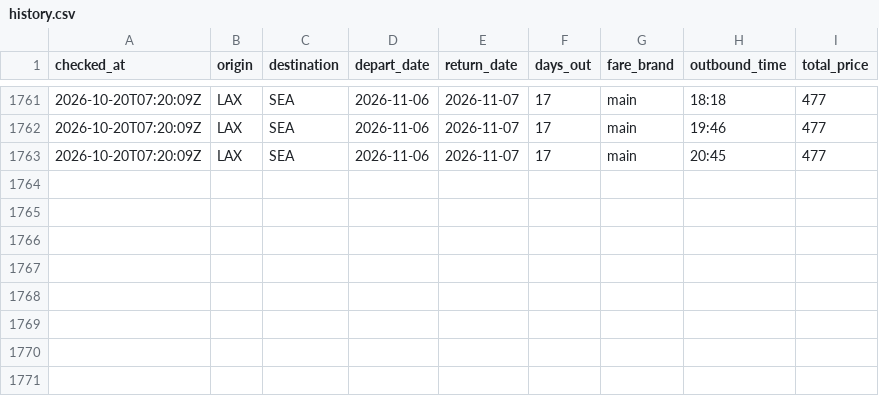
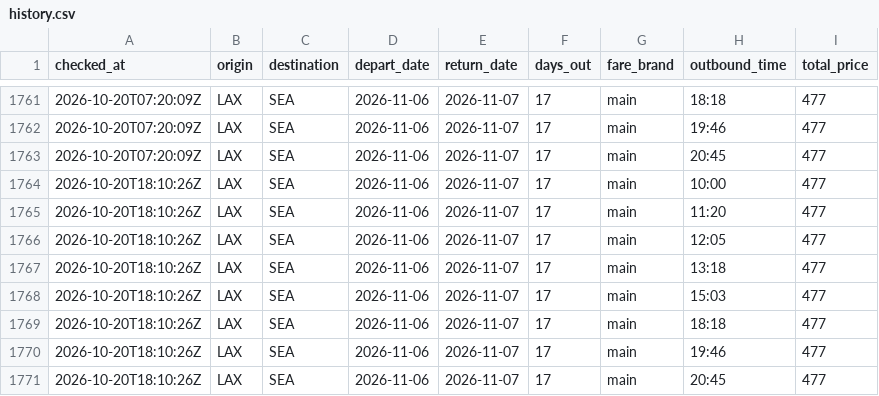
Before and after one commit to chickensfajitas-svg/flight-tracker, a CSV file: history.csv, drawn as a sheet; only a part is shown, gaps mark what is left out.

```diff
--- a/history.csv
+++ b/history.csv
@@ -1763 +1763,9 @@ checked_at,origin,destination,depart_date,return_date,days_out,fare_brand,outbou
 2026-10-20T07:20:09Z,LAX,SEA,2026-11-06,2026-11-07,17,main,20:45,477
+2026-10-20T18:10:26Z,LAX,SEA,2026-11-06,2026-11-07,17,main,10:00,477
+2026-10-20T18:10:26Z,LAX,SEA,2026-11-06,2026-11-07,17,main,11:20,477
+2026-10-20T18:10:26Z,LAX,SEA,2026-11-06,2026-11-07,17,main,12:05,477
+2026-10-20T18:10:26Z,LAX,SEA,2026-11-06,2026-11-07,17,main,13:18,477
+2026-10-20T18:10:26Z,LAX,SEA,2026-11-06,2026-11-07,17,main,15:03,477
+2026-10-20T18:10:26Z,LAX,SEA,2026-11-06,2026-11-07,17,main,18:18,477
+2026-10-20T18:10:26Z,LAX,SEA,2026-11-06,2026-11-07,17,main,19:46,477
+2026-10-20T18:10:26Z,LAX,SEA,2026-11-06,2026-11-07,17,main,20:45,477
```
Also changed, not shown: 1 other file.
